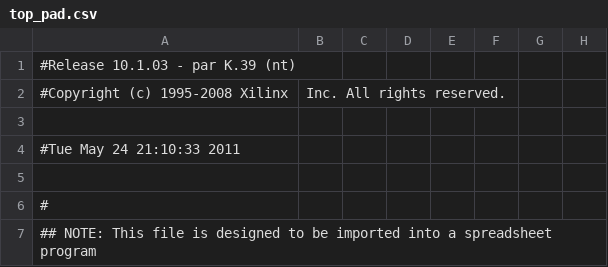
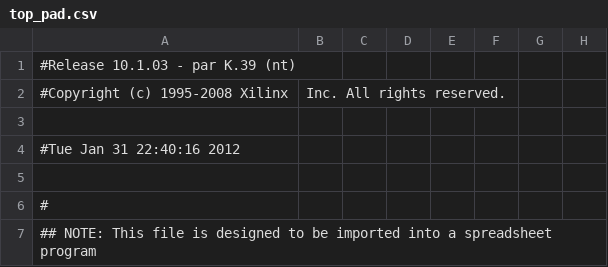
Before and after one commit to Quenii/ADCEVM, a CSV file: xqv300/dut/io_test/top_pad.csv, drawn as a sheet; only a part is shown; the diff names each change by its address in the sheet, - before the commit and + after, or states it on an @@ line.

```diff
--- a/xqv300/dut/io_test/top_pad.csv
+++ b/xqv300/dut/io_test/top_pad.csv
-A4: #Tue May 24 21:10:33 2011
+A4: #Tue Jan 31 22:40:16 2012
```
Also changed, not shown: 14 other files.
